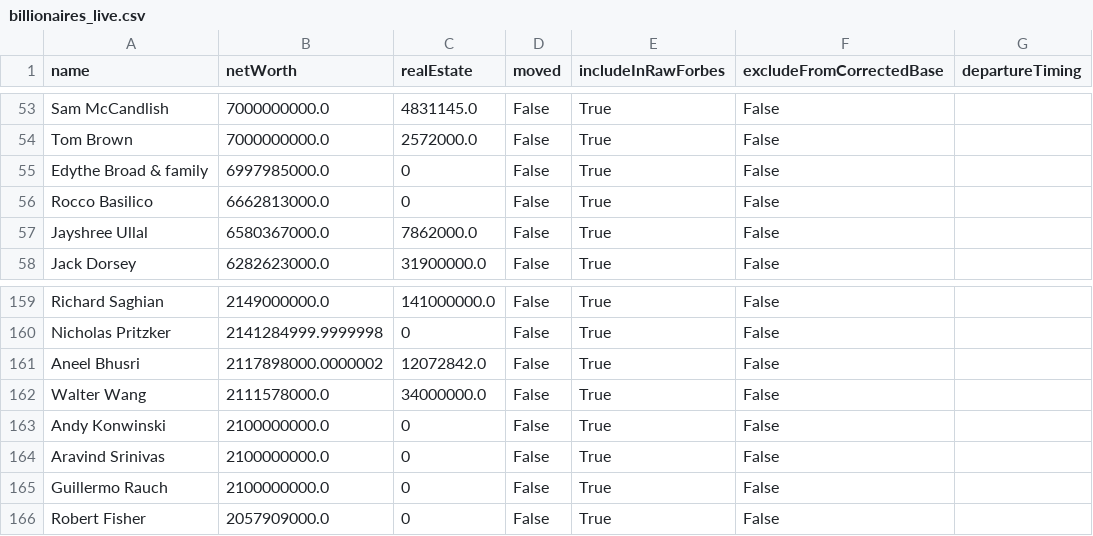
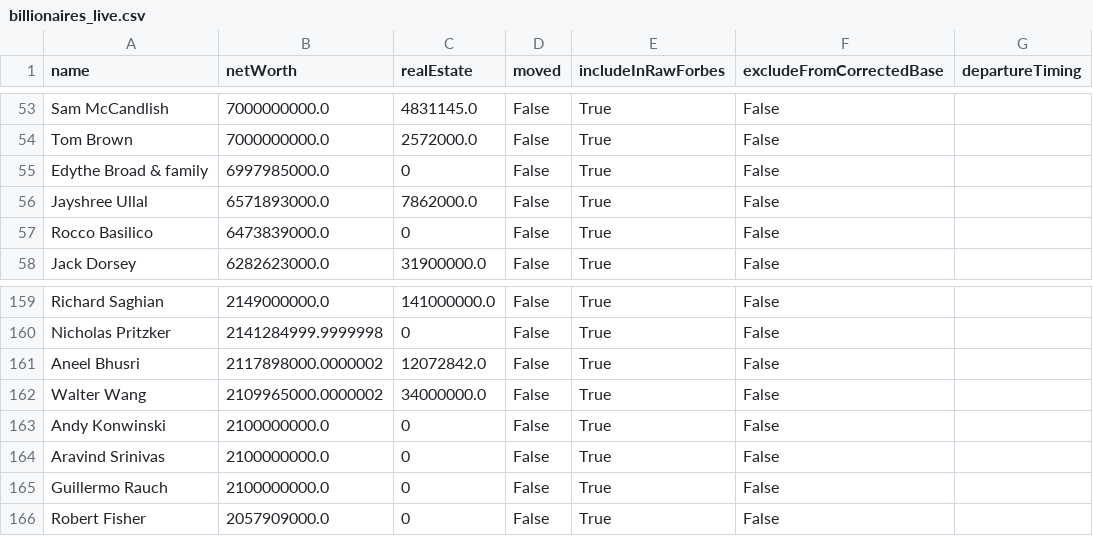
Before and after one commit to PolicyEngine/california-wealth-tax, a CSV file: data/billionaires_live.csv, drawn as a sheet; only a part is shown, gaps mark what is left out.

```diff
--- a/data/billionaires_live.csv
+++ b/data/billionaires_live.csv
@@ -55,4 +55,4 @@ Tom Brown,7000000000.0,2572000.0,False,True,False,
 Edythe Broad & family,6997985000.0,0,False,True,False,
-Rocco Basilico,6662813000.0,0,False,True,False,
-Jayshree Ullal,6580367000.0,7862000.0,False,True,False,
+Jayshree Ullal,6571893000.0,7862000.0,False,True,False,
+Rocco Basilico,6473839000.0,0,False,True,False,
 Jack Dorsey,6282623000.0,31900000.0,False,True,False,
@@ -161,3 +161,3 @@ Nicholas Pritzker,2141284999.9999998,0,False,True,False,
 Aneel Bhusri,2117898000.0000002,12072842.0,False,True,False,
-Walter Wang,2111578000.0,34000000.0,False,True,False,
+Walter Wang,2109965000.0000002,34000000.0,False,True,False,
 Andy Konwinski,2100000000.0,0,False,True,False,
```
Also changed, not shown: 3 other files.
